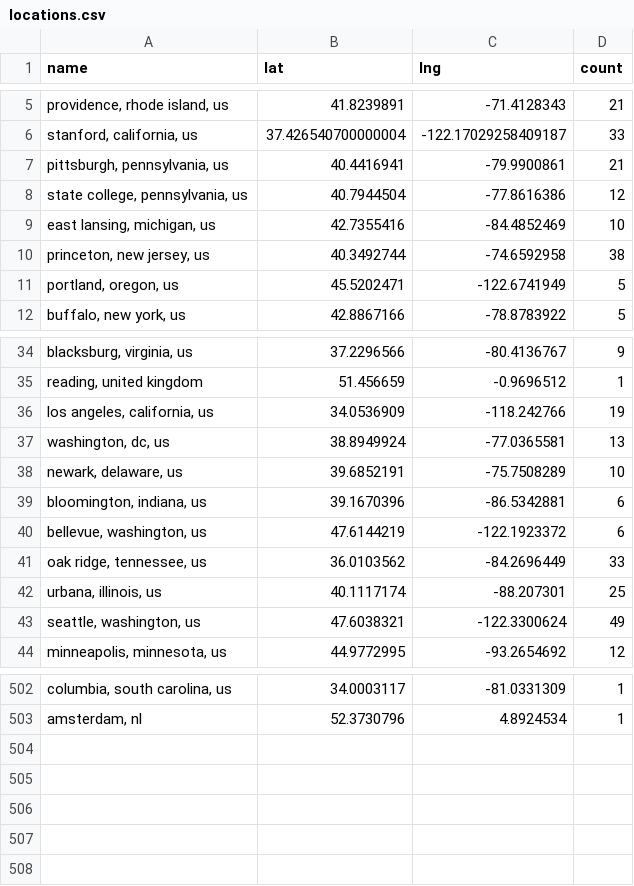
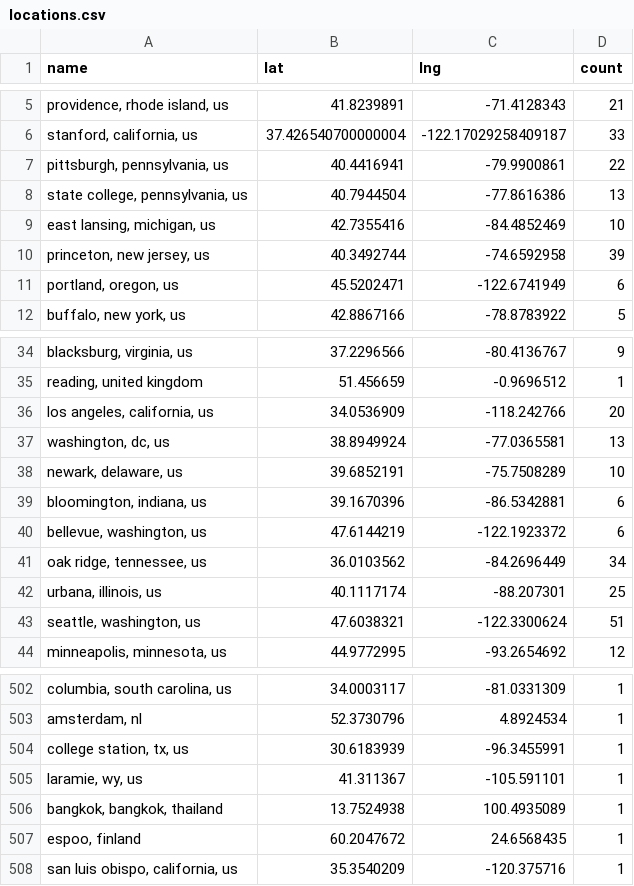
Before and after one commit to USRSE/usrse-map, a CSV file: _data/locations.csv, drawn as a sheet; only a part is shown, gaps mark what is left out; the diff covers the shown part only; the diff names each change by its address in the sheet, - before the commit and + after, or states it on an @@ line.

```diff
--- a/_data/locations.csv
+++ b/_data/locations.csv
-D7 (count): 21
+D7 (count): 22
-D8 (count): 12
+D8 (count): 13
-D10 (count): 38
+D10 (count): 39
-D11 (count): 5
+D11 (count): 6
-D36 (count): 19
+D36 (count): 20
-D41 (count): 33
+D41 (count): 34
-D43 (count): 49
+D43 (count): 51
+row 504: college station, tx, us | 30.6183939 | -96.3455991 | 1
+row 505: laramie, wy, us | 41.311367 | -105.591101 | 1
+row 506: bangkok, bangkok, thailand | 13.7524938 | 100.4935089 | 1
+row 507: espoo, finland | 60.2047672 | 24.6568435 | 1
+row 508: san luis obispo, california, us | 35.3540209 | -120.375716 | 1
```
Also changed, not shown: 14 edited cells elsewhere in this file.
